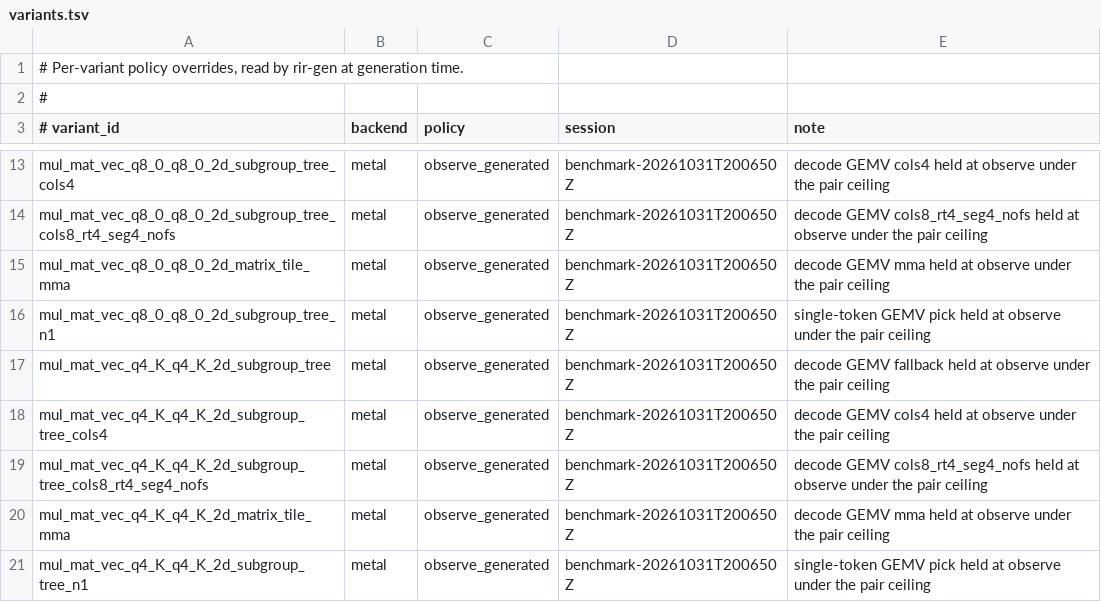
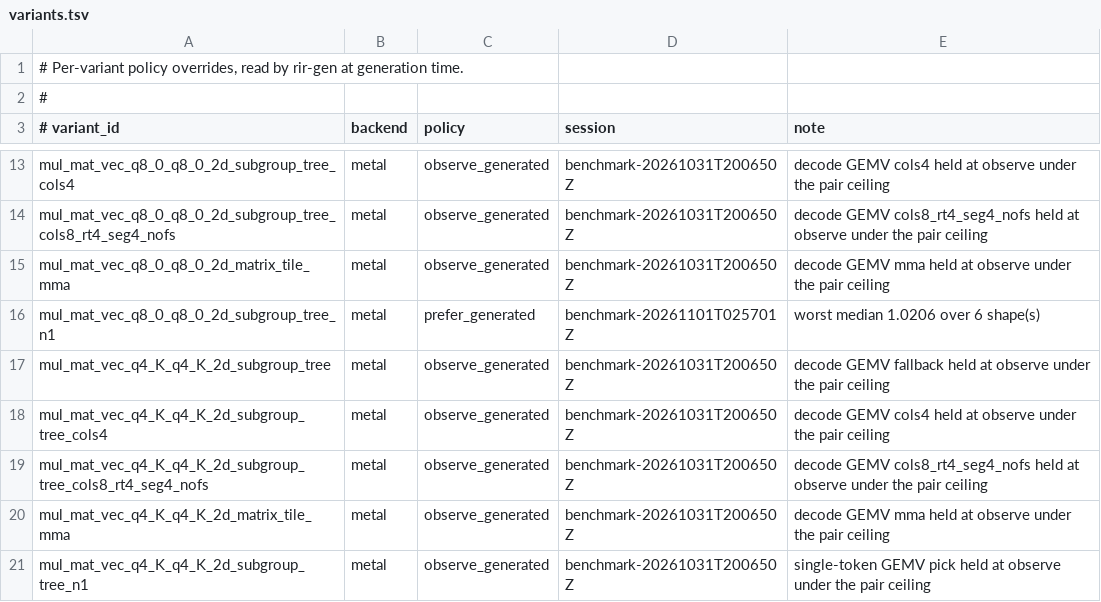
Before and after one commit to tterrasson/retrograd, a TSV file: crates/rir-kernels/policy/variants.tsv, drawn as a sheet; only a part is shown, gaps mark what is left out.

Commit message:
perf(rir): prefer the generated single-token q8_0 GEMV on Metal

```diff
--- a/crates/rir-kernels/policy/variants.tsv
+++ b/crates/rir-kernels/policy/variants.tsv
@@ -15,3 +15,3 @@ mul_mat_vec_q8_0_q8_0_2d_subgroup_tree_cols8_rt4_seg4_nofs	metal	observe_generat
 mul_mat_vec_q8_0_q8_0_2d_matrix_tile_mma	metal	observe_generated	benchmark-20261031T200650Z	decode GEMV mma held at observe under the pair ceiling
-mul_mat_vec_q8_0_q8_0_2d_subgroup_tree_n1	metal	observe_generated	benchmark-20261031T200650Z	single-token GEMV pick held at observe under the pair ceiling
+mul_mat_vec_q8_0_q8_0_2d_subgroup_tree_n1	metal	prefer_generated	benchmark-20261101T025701Z	worst median 1.0206 over 6 shape(s)
 mul_mat_vec_q4_K_q4_K_2d_subgroup_tree	metal	observe_generated	benchmark-20261031T200650Z	decode GEMV fallback held at observe under the pair ceiling
```
Also changed, not shown: 1 other file.
